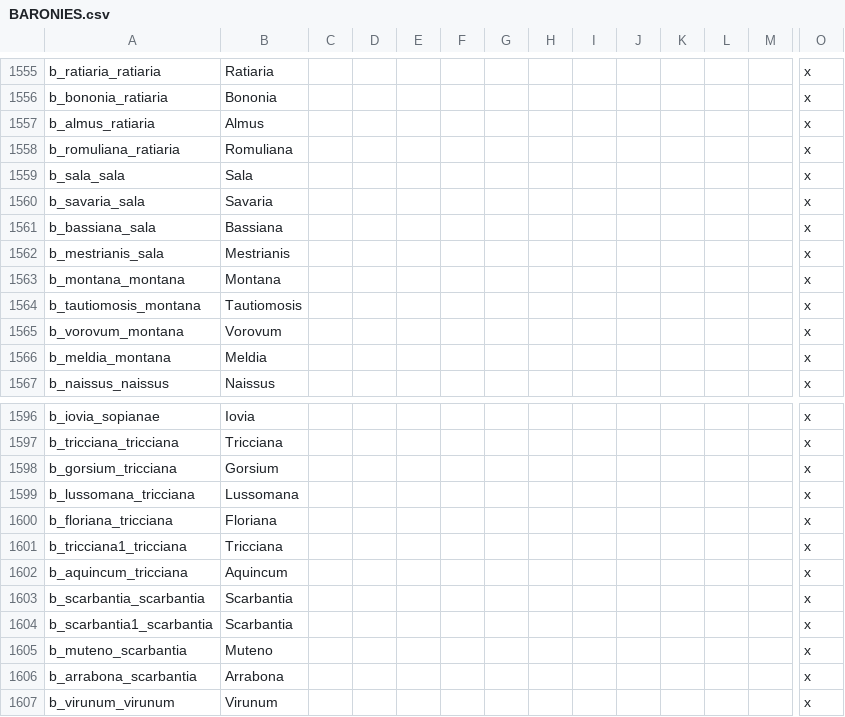
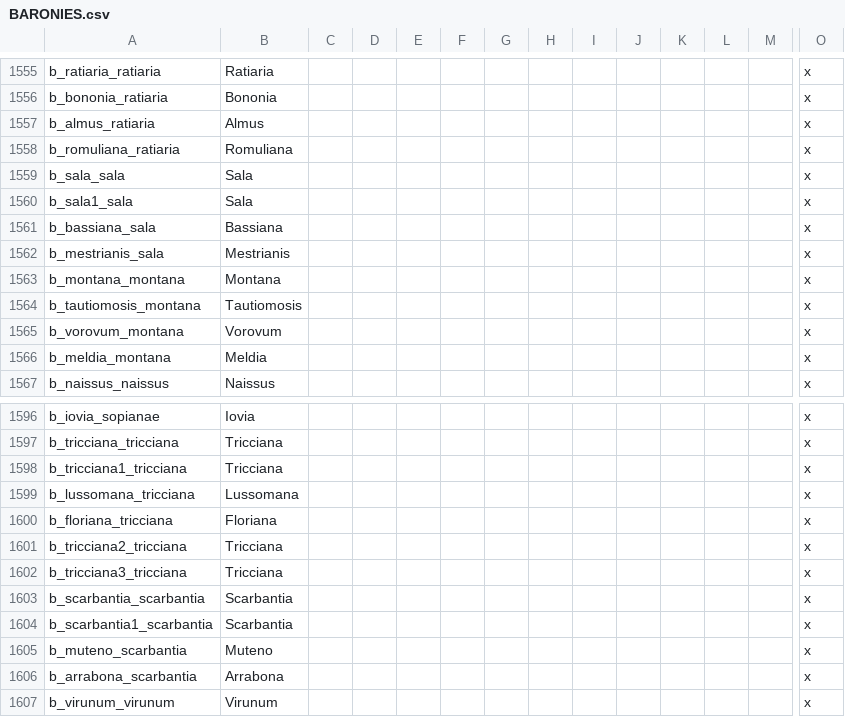
Before and after one commit to tannerflick4/Diadochi-Kings-Revival, a CSV file: diadochi/localisation/BARONIES.csv, drawn as a sheet; only a part is shown, gaps mark what is left out; removed rows and columns are numbered as before the commit, all else as after; rows hold the shown columns only; the diff covers the shown part only; the diff names each change by its address in the sheet, - before the commit and + after, or states it on an @@ line.

```diff
--- a/diadochi/localisation/BARONIES.csv
+++ b/diadochi/localisation/BARONIES.csv
-A1560: b_savaria_sala
+A1560: b_sala1_sala
-B1560: Savaria
+B1560: Sala
-row 1598: b_gorsium_tricciana | Gorsium |  |  |  |  |  |  |  |  |  |  |  | x
+row 1598: b_tricciana1_tricciana | Tricciana |  |  |  |  |  |  |  |  |  |  |  | x
-A1601: b_tricciana1_tricciana
+A1601: b_tricciana2_tricciana
-row 1602: b_aquincum_tricciana | Aquincum |  |  |  |  |  |  |  |  |  |  |  | x
+row 1602: b_tricciana3_tricciana | Tricciana |  |  |  |  |  |  |  |  |  |  |  | x
```
Also changed, not shown: 35 added rows elsewhere in this file, 14 other files.
